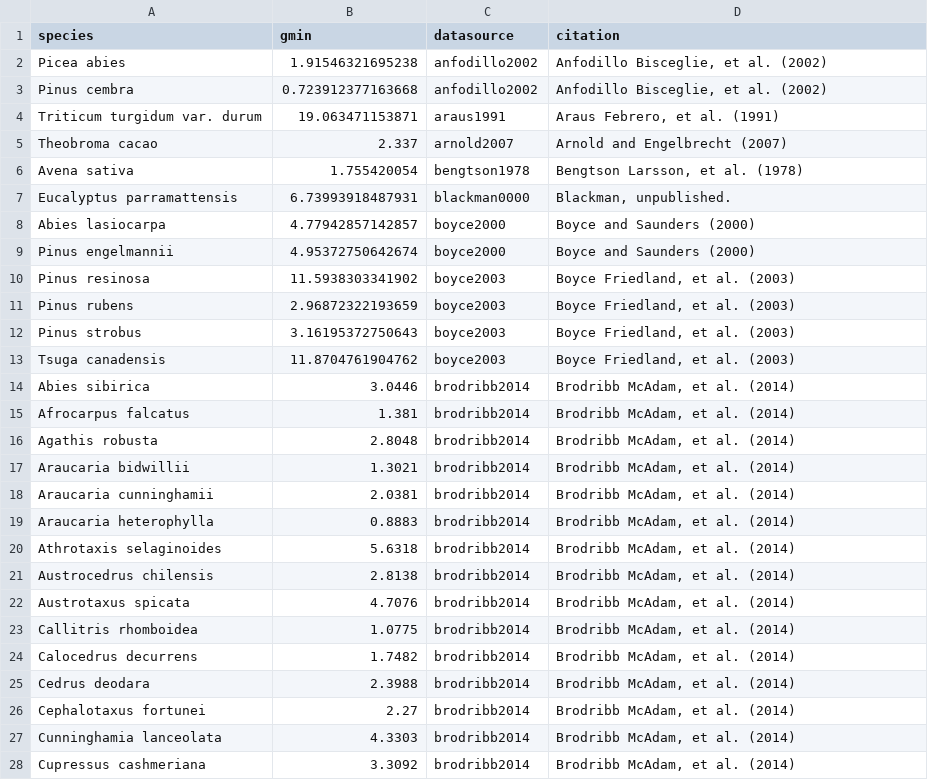
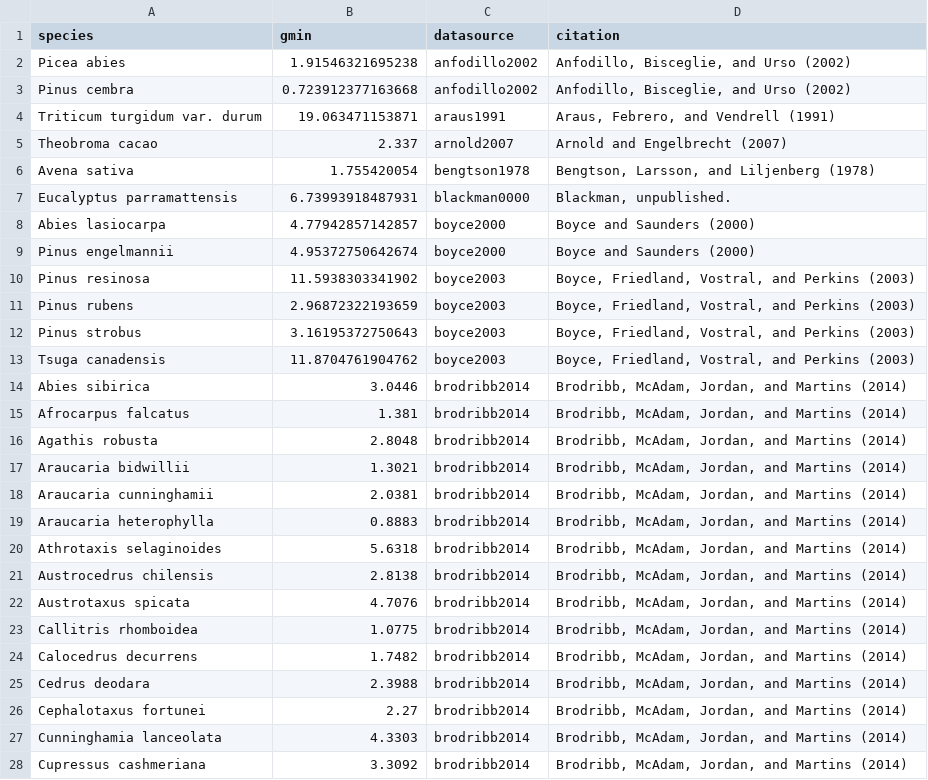
Before and after one commit to RemkoDuursma/gmindatabase, a CSV file: combined/gmindatabase.csv, drawn as a sheet; only a part is shown; the diff covers the shown part only.

```diff
--- a/combined/gmindatabase.csv
+++ b/combined/gmindatabase.csv
@@ -1,7 +1,7 @@
 "species","gmin","datasource","citation"
-"Picea abies",1.91546321695238,"anfodillo2002","Anfodillo Bisceglie, et al. (2002)"
-"Pinus cembra",0.723912377163668,"anfodillo2002","Anfodillo Bisceglie, et al. (2002)"
-"Triticum turgidum var. durum",19.063471153871,"araus1991","Araus Febrero, et al. (1991)"
+"Picea abies",1.91546321695238,"anfodillo2002","Anfodillo, Bisceglie, and Urso (2002)"
+"Pinus cembra",0.723912377163668,"anfodillo2002","Anfodillo, Bisceglie, and Urso (2002)"
+"Triticum turgidum var. durum",19.063471153871,"araus1991","Araus, Febrero, and Vendrell (1991)"
 "Theobroma cacao",2.337,"arnold2007","Arnold and Engelbrecht (2007)"
-"Avena sativa",1.755420054,"bengtson1978","Bengtson Larsson, et al. (1978)"
+"Avena sativa",1.755420054,"bengtson1978","Bengtson, Larsson, and Liljenberg (1978)"
 "Eucalyptus parramattensis",6.73993918487931,"blackman0000","Blackman, unpublished."
@@ -9,20 +9,20 @@
 "Pinus engelmannii",4.95372750642674,"boyce2000","Boyce and Saunders (2000)"
-"Pinus resinosa",11.5938303341902,"boyce2003","Boyce Friedland, et al. (2003)"
-"Pinus rubens",2.96872322193659,"boyce2003","Boyce Friedland, et al. (2003)"
-"Pinus strobus",3.16195372750643,"boyce2003","Boyce Friedland, et al. (2003)"
-"Tsuga canadensis",11.8704761904762,"boyce2003","Boyce Friedland, et al. (2003)"
-"Abies sibirica",3.0446,"brodribb2014","Brodribb McAdam, et al. (2014)"
-"Afrocarpus falcatus",1.381,"brodribb2014","Brodribb McAdam, et al. (2014)"
-"Agathis robusta",2.8048,"brodribb2014","Brodribb McAdam, et al. (2014)"
-"Araucaria bidwillii",1.3021,"brodribb2014","Brodribb McAdam, et al. (2014)"
-"Araucaria cunninghamii",2.0381,"brodribb2014","Brodribb McAdam, et al. (2014)"
-"Araucaria heterophylla",0.8883,"brodribb2014","Brodribb McAdam, et al. (2014)"
-"Athrotaxis selaginoides",5.6318,"brodribb2014","Brodribb McAdam, et al. (2014)"
-"Austrocedrus chilensis",2.8138,"brodribb2014","Brodribb McAdam, et al. (2014)"
-"Austrotaxus spicata",4.7076,"brodribb2014","Brodribb McAdam, et al. (2014)"
-"Callitris rhomboidea",1.0775,"brodribb2014","Brodribb McAdam, et al. (2014)"
-"Calocedrus decurrens",1.7482,"brodribb2014","Brodribb McAdam, et al. (2014)"
-"Cedrus deodara",2.3988,"brodribb2014","Brodribb McAdam, et al. (2014)"
-"Cephalotaxus fortunei",2.27,"brodribb2014","Brodribb McAdam, et al. (2014)"
-"Cunninghamia lanceolata",4.3303,"brodribb2014","Brodribb McAdam, et al. (2014)"
-"Cupressus cashmeriana",3.3092,"brodribb2014","Brodribb McAdam, et al. (2014)"
+"Pinus resinosa",11.5938303341902,"boyce2003","Boyce, Friedland, Vostral, and Perkins (2003)"
+"Pinus rubens",2.96872322193659,"boyce2003","Boyce, Friedland, Vostral, and Perkins (2003)"
+"Pinus strobus",3.16195372750643,"boyce2003","Boyce, Friedland, Vostral, and Perkins (2003)"
+"Tsuga canadensis",11.8704761904762,"boyce2003","Boyce, Friedland, Vostral, and Perkins (2003)"
+"Abies sibirica",3.0446,"brodribb2014","Brodribb, McAdam, Jordan, and Martins (2014)"
+"Afrocarpus falcatus",1.381,"brodribb2014","Brodribb, McAdam, Jordan, and Martins (2014)"
+"Agathis robusta",2.8048,"brodribb2014","Brodribb, McAdam, Jordan, and Martins (2014)"
+"Araucaria bidwillii",1.3021,"brodribb2014","Brodribb, McAdam, Jordan, and Martins (2014)"
+"Araucaria cunninghamii",2.0381,"brodribb2014","Brodribb, McAdam, Jordan, and Martins (2014)"
+"Araucaria heterophylla",0.8883,"brodribb2014","Brodribb, McAdam, Jordan, and Martins (2014)"
+"Athrotaxis selaginoides",5.6318,"brodribb2014","Brodribb, McAdam, Jordan, and Martins (2014)"
+"Austrocedrus chilensis",2.8138,"brodribb2014","Brodribb, McAdam, Jordan, and Martins (2014)"
+"Austrotaxus spicata",4.7076,"brodribb2014","Brodribb, McAdam, Jordan, and Martins (2014)"
+"Callitris rhomboidea",1.0775,"brodribb2014","Brodribb, McAdam, Jordan, and Martins (2014)"
+"Calocedrus decurrens",1.7482,"brodribb2014","Brodribb, McAdam, Jordan, and Martins (2014)"
+"Cedrus deodara",2.3988,"brodribb2014","Brodribb, McAdam, Jordan, and Martins (2014)"
+"Cephalotaxus fortunei",2.27,"brodribb2014","Brodribb, McAdam, Jordan, and Martins (2014)"
+"Cunninghamia lanceolata",4.3303,"brodribb2014","Brodribb, McAdam, Jordan, and Martins (2014)"
+"Cupressus cashmeriana",3.3092,"brodribb2014","Brodribb, McAdam, Jordan, and Martins (2014)"
```
Also changed, not shown: 2 added rows and 102 edited cells elsewhere in this file, 3 other files.
